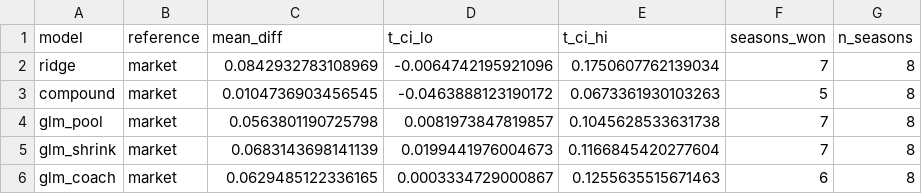
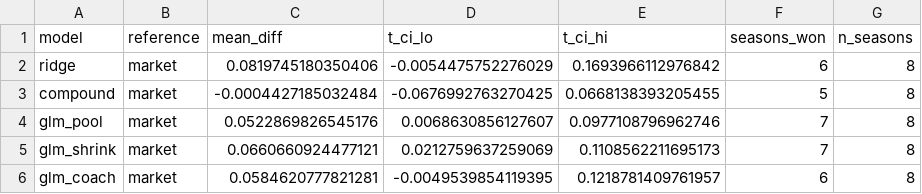
Before and after one commit to tdub29/Kicker-Analysis, a CSV file: notes/kicker-rebuild-comparisons-20261115.csv, drawn as a sheet.

Commit message:
Fix kicker participation and prepared-data integrity (#9)

```diff
--- a/notes/kicker-rebuild-comparisons-20261115.csv
+++ b/notes/kicker-rebuild-comparisons-20261115.csv
@@ -1,6 +1,6 @@
 model,reference,mean_diff,t_ci_lo,t_ci_hi,seasons_won,n_seasons
-ridge,market,0.0842932783108969,-0.0064742195921096,0.1750607762139034,7,8
-compound,market,0.0104736903456545,-0.0463888123190172,0.0673361930103263,5,8
-glm_pool,market,0.0563801190725798,0.0081973847819857,0.1045628533631738,7,8
-glm_shrink,market,0.0683143698141139,0.0199441976004673,0.1166845420277604,7,8
-glm_coach,market,0.0629485122336165,0.0003334729000867,0.1255635515671463,6,8
+ridge,market,0.0819745180350406,-0.0054475752276029,0.1693966112976842,6,8
+compound,market,-0.0004427185032484,-0.0676992763270425,0.0668138393205455,5,8
+glm_pool,market,0.0522869826545176,0.0068630856127607,0.0977108796962746,7,8
+glm_shrink,market,0.0660660924477121,0.0212759637259069,0.1108562211695173,7,8
+glm_coach,market,0.0584620777821281,-0.0049539854119395,0.1218781409761957,6,8
```
Also changed, not shown: notes/kicker-rebuild-summary-20261115.csv, 13 other files.
